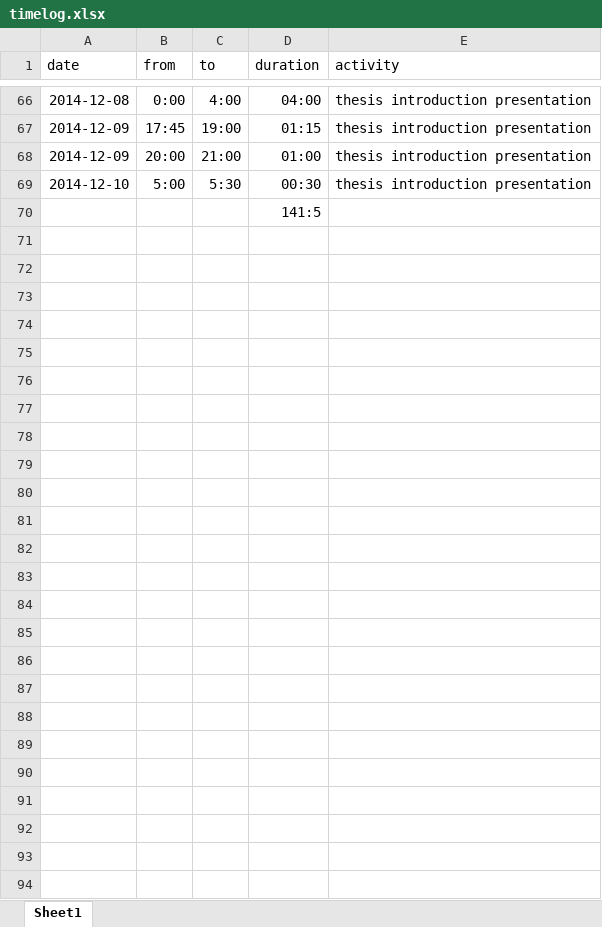
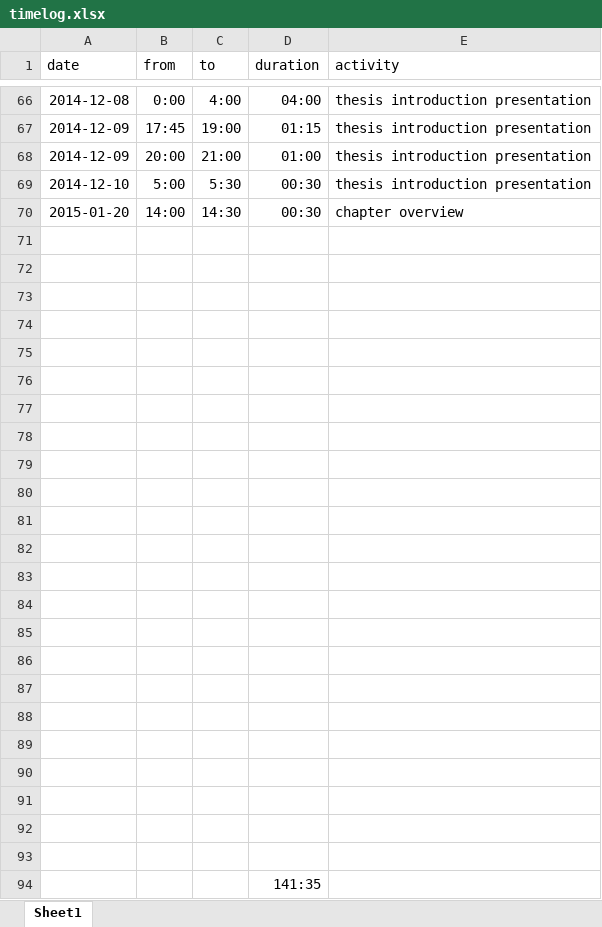
Before and after one commit to bernhardmgruber/master_thesis, an Excel workbook: documents/timelog.xlsx, sheet Sheet1, drawn as a sheet; only a part is shown, gaps mark what is left out; values as stored, in another font and other column widths than the file's, no borders; addresses are those after the commit; the diff names each change by its address in the sheet, - before the commit and + after, or states it on an @@ line.

Commit message:
added chapter overview

```diff
--- a/documents/timelog.xlsx (sheet Sheet1)
+++ b/documents/timelog.xlsx (sheet Sheet1)
+row 70: 2015-01-20 | 14:00 | 14:30 | 00:30 | chapter overview
+row 71: (empty)
+row 72: (empty)
+row 73: (empty)
+row 74: (empty)
+row 75: (empty)
+row 76: (empty)
+row 77: (empty)
+row 78: (empty)
+row 79: (empty)
+row 80: (empty)
+row 81: (empty)
+row 82: (empty)
+row 83: (empty)
+row 84: (empty)
+row 85: (empty)
+row 86: (empty)
+row 87: (empty)
+row 88: (empty)
+row 89: (empty)
+row 90: (empty)
+row 91: (empty)
+row 92: (empty)
+row 93: (empty)
-D94 (duration): 141:5
+D94 (duration): 141:35
```
Also changed, not shown: 1 other file.
